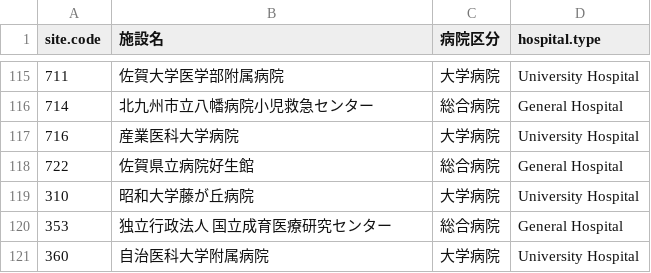
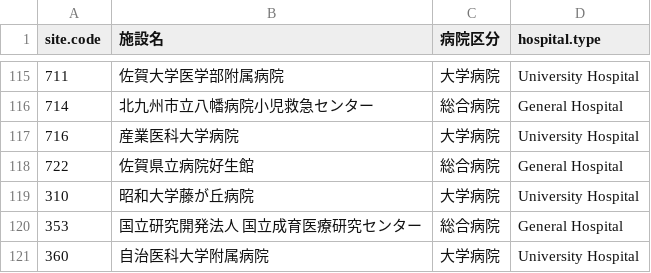
Before and after one commit to nnh/JCCG-LTFU, a CSV file: input/LTFU Institution - ALL02.csv, drawn as a sheet; only a part is shown, gaps mark what is left out.

```diff
--- a/input/LTFU Institution - ALL02.csv
+++ b/input/LTFU Institution - ALL02.csv
@@ -119,3 +119,3 @@
 310,昭和大学藤が丘病院,大学病院,University Hospital
-353,独立行政法人　国立成育医療研究センター,総合病院,General Hospital
+353,国立研究開発法人　国立成育医療研究センター,総合病院,General Hospital
 360,自治医科大学附属病院,大学病院,University Hospital
```
Also changed, not shown: input/JACLS area code.csv, input/facilities - Access.csv, 2 other files.
